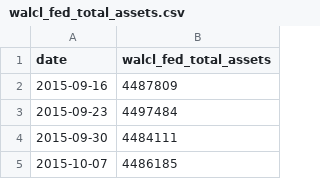
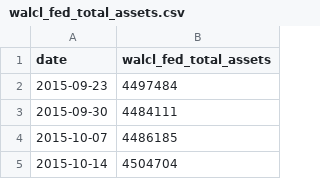
Before and after one commit to weiting1226/weiting1226.github.io, a CSV file: market-liquidity-monitor/data/raw/walcl_fed_total_assets.csv, drawn as a sheet; only a part is shown; the shorter side is filled out with more unchanged rows; the diff names each change by its address in the sheet, - before the commit and + after, or states it on an @@ line.

```diff
--- a/market-liquidity-monitor/data/raw/walcl_fed_total_assets.csv
+++ b/market-liquidity-monitor/data/raw/walcl_fed_total_assets.csv
-row 2: 2015-09-16 | 4487809
```
Also changed, not shown: market-liquidity-monitor/data/market_liquidity_indicators.csv, market-liquidity-monitor/data/raw/dxy_fred_broad.csv, 17 other files.
